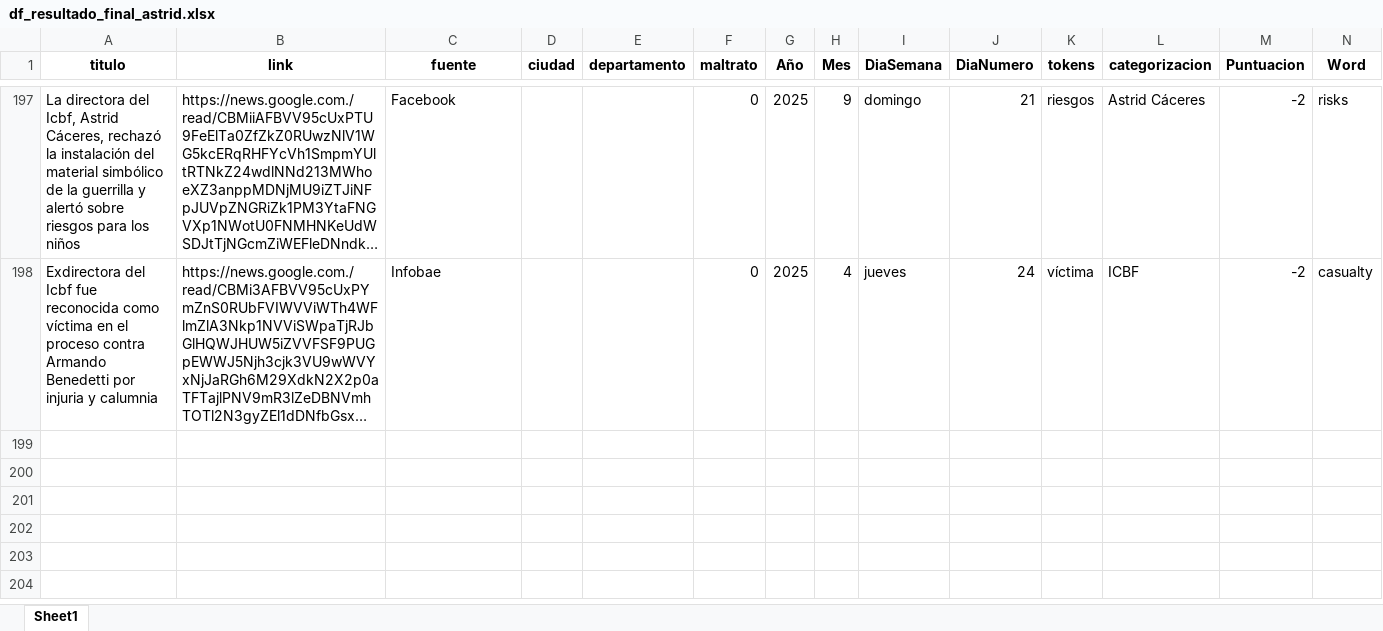
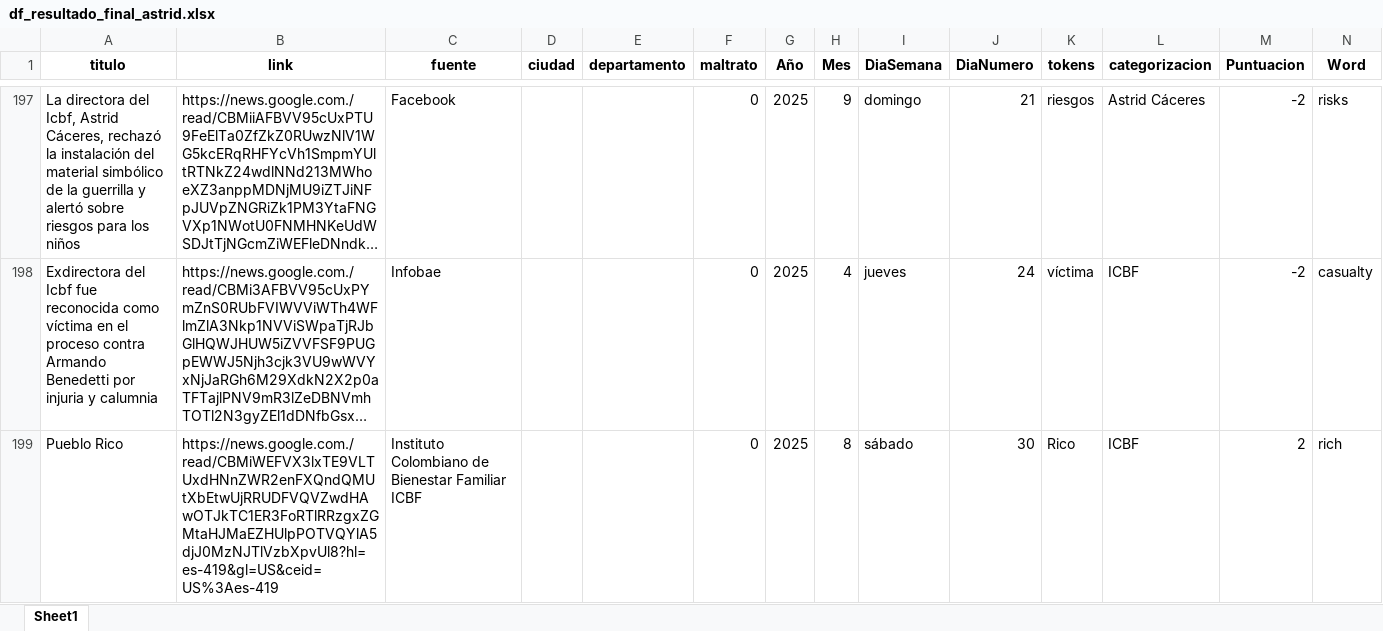
Before and after one commit to ICBF-Analitica/monitoreo_directora, an Excel workbook: Data/df_resultado_final_astrid.xlsx, sheet Sheet1, drawn as a sheet; only a part is shown, gaps mark what is left out; long unchanged cells end in …; values as stored, in another font and other column widths than the file's, no borders; the diff covers the shown part only; the diff names each change by its address in the sheet, - before the commit and + after, or states it on an @@ line.

```diff
--- a/Data/df_resultado_final_astrid.xlsx (sheet Sheet1)
+++ b/Data/df_resultado_final_astrid.xlsx (sheet Sheet1)
+row 199: Pueblo Rico | https://news.google.com./read/CBMiWEFVX3lxTE9VLTUxdHNnZWR2enFXQndQMUtXbEtwUjRRUDFVQVZwdHAwOTJkTC1ER3FoRTlRRzgxZGMtaHJMaEZHUlpPOTVQYlA5djJ0MzNJTlVzbXpvUl8?hl=es-419&gl=US&ceid=US%3Aes-419 | Instituto Colombiano de Bienestar Familiar ICBF |  |  | 0 | 2025 | 8 | sábado | 30 | Rico | ICBF | 2 | rich
```
Also changed, not shown: 2 added rows elsewhere in this sheet, Data/consolidado_noticias_astrid.xlsx.
